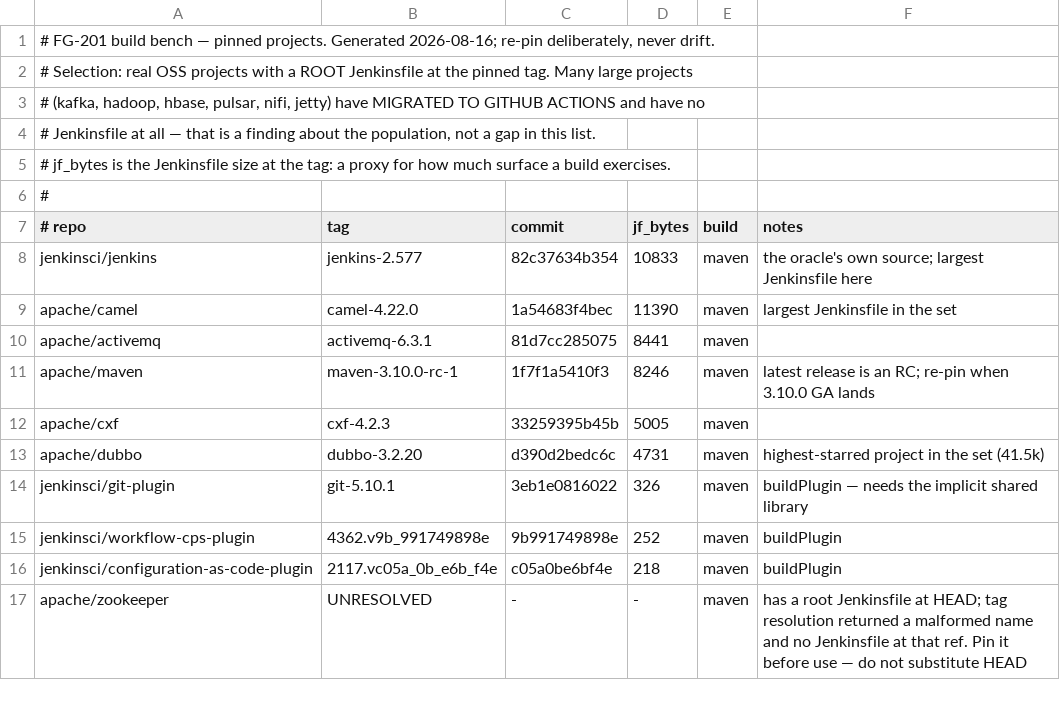
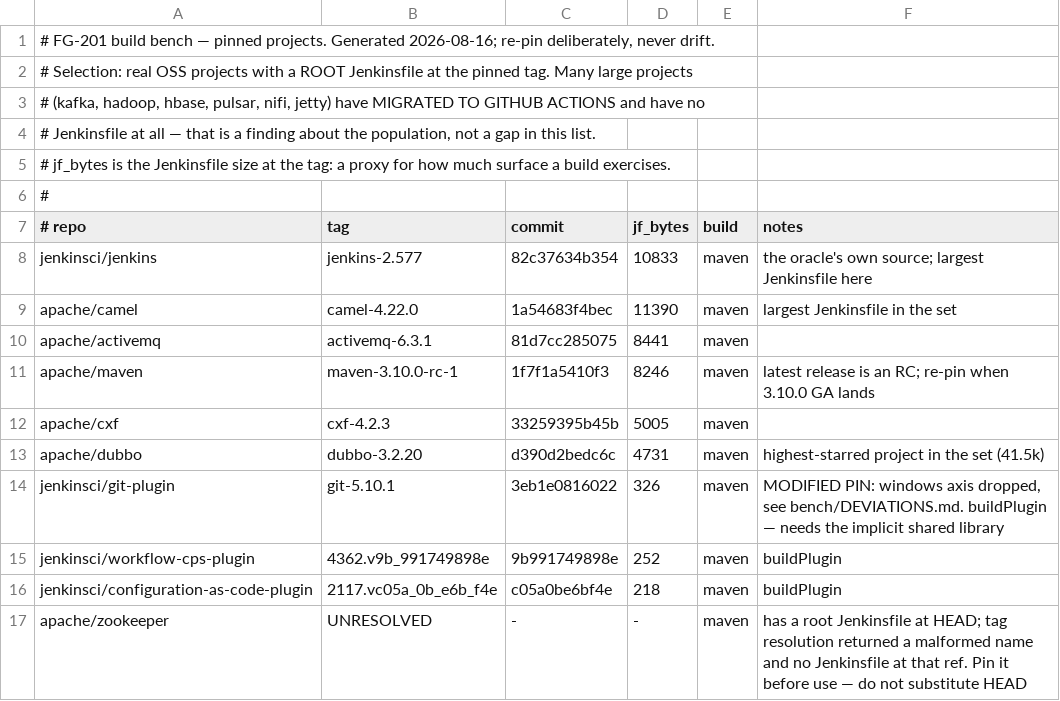
Before and after one commit to SuperBadLabs/Fogell, a TSV file: bench/PROJECTS.tsv, drawn as a sheet.

```diff
--- a/bench/PROJECTS.tsv
+++ b/bench/PROJECTS.tsv
@@ -13,3 +13,3 @@ apache/cxf	cxf-4.2.3	33259395b45b	5005	maven
 apache/dubbo	dubbo-3.2.20	d390d2bedc6c	4731	maven	highest-starred project in the set (41.5k)
-jenkinsci/git-plugin	git-5.10.1	3eb1e0816022	326	maven	buildPlugin — needs the implicit shared library
+jenkinsci/git-plugin	git-5.10.1	3eb1e0816022	326	maven	MODIFIED PIN: windows axis dropped, see bench/DEVIATIONS.md. buildPlugin — needs the implicit shared library
 jenkinsci/workflow-cps-plugin	4362.v9b_991749898e	9b991749898e	252	maven	buildPlugin
```
Also changed, not shown: 2 other files.
